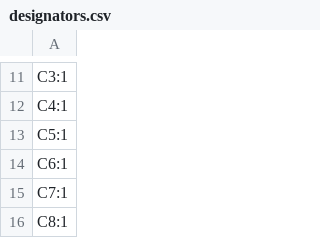
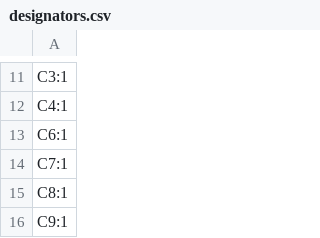
Before and after one commit to MuffinKing-jpeg/DRP.004, a CSV file: production/designators.csv, drawn as a sheet; only a part is shown, gaps mark what is left out; the shorter side is filled out with more unchanged rows.

```diff
--- a/production/designators.csv
+++ b/production/designators.csv
@@ -12,3 +12,2 @@ C3:1
 C4:1
-C5:1
 C6:1
```
Also changed, not shown: production/bom.csv, production/positions.csv, 7 other files.
